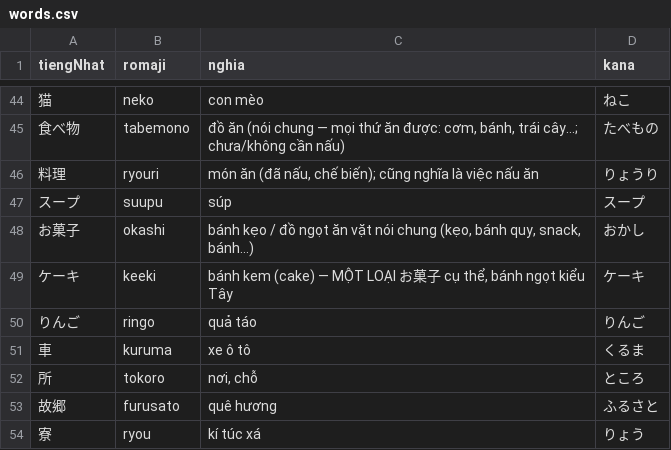
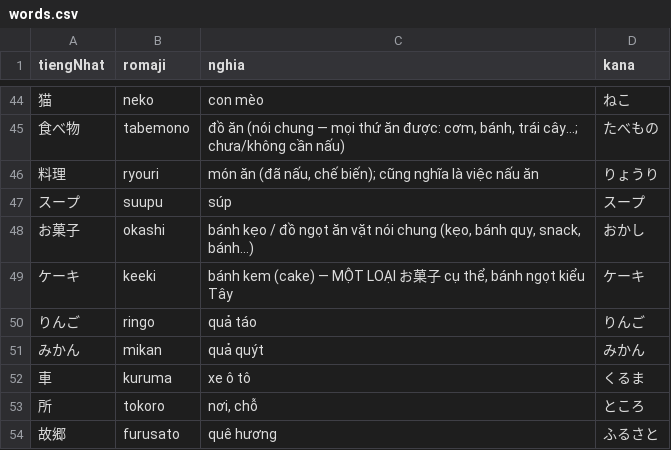
Before and after one commit to khoans/learn-japanese, a CSV file: data/lessons/csv/N5/lesson-08/words.csv, drawn as a sheet; only a part is shown, gaps mark what is left out; the shorter side is filled out with more unchanged rows.

```diff
--- a/data/lessons/csv/N5/lesson-08/words.csv
+++ b/data/lessons/csv/N5/lesson-08/words.csv
@@ -50,2 +50,3 @@
 りんご,ringo,quả táo,りんご
+みかん,mikan,quả quýt,みかん
 車,kuruma,xe ô tô,くるま
```
Also changed, not shown: 2 other files.
